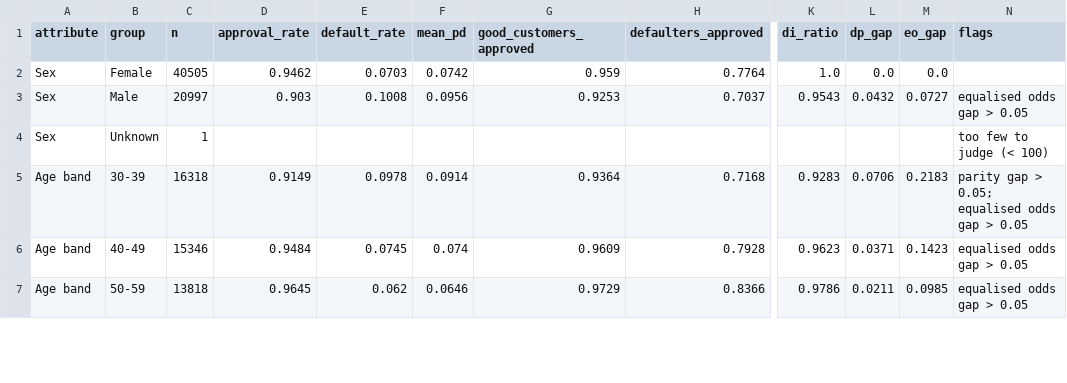
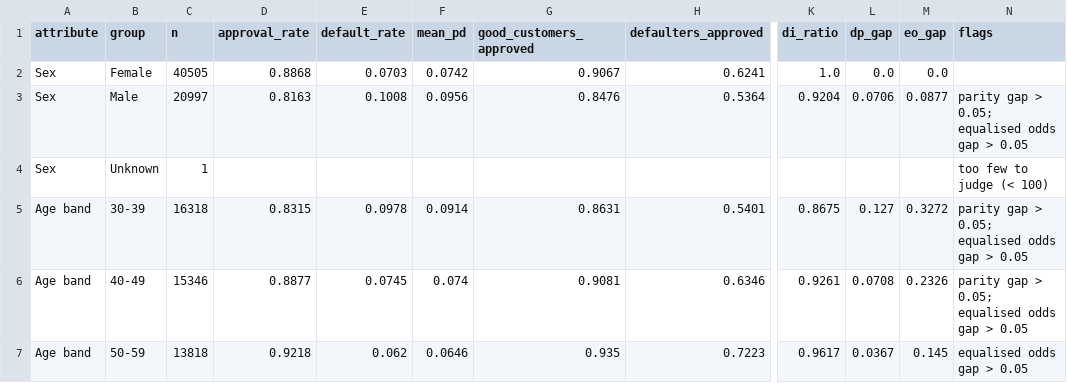
Before and after one commit to christianbork/fins5557-ai-project, a CSV file: reports/fairness.csv, drawn as a sheet; only a part is shown, gaps mark what is left out; the diff covers the shown part only; the diff names each change by its address in the sheet, - before the commit and + after, or states it on an @@ line.

```diff
--- a/reports/fairness.csv
+++ b/reports/fairness.csv
-D2 (approval_rate): 0.9462
+D2 (approval_rate): 0.8868
-G2 (good_customers_approved): 0.959
+G2 (good_customers_approved): 0.9067
-H2 (defaulters_approved): 0.7764
+H2 (defaulters_approved): 0.6241
-D3 (approval_rate): 0.903
+D3 (approval_rate): 0.8163
-G3 (good_customers_approved): 0.9253
+G3 (good_customers_approved): 0.8476
-H3 (defaulters_approved): 0.7037
+H3 (defaulters_approved): 0.5364
-K3 (di_ratio): 0.9543
+K3 (di_ratio): 0.9204
-L3 (dp_gap): 0.0432
+L3 (dp_gap): 0.0706
-M3 (eo_gap): 0.0727
+M3 (eo_gap): 0.0877
-N3 (flags): equalised odds gap > 0.05
+N3 (flags): parity gap > 0.05; equalised odds gap > 0.05
-D5 (approval_rate): 0.9149
+D5 (approval_rate): 0.8315
-G5 (good_customers_approved): 0.9364
+G5 (good_customers_approved): 0.8631
-H5 (defaulters_approved): 0.7168
+H5 (defaulters_approved): 0.5401
-K5 (di_ratio): 0.9283
+K5 (di_ratio): 0.8675
-L5 (dp_gap): 0.0706
+L5 (dp_gap): 0.127
-M5 (eo_gap): 0.2183
+M5 (eo_gap): 0.3272
-D6 (approval_rate): 0.9484
+D6 (approval_rate): 0.8877
-G6 (good_customers_approved): 0.9609
+G6 (good_customers_approved): 0.9081
-H6 (defaulters_approved): 0.7928
+H6 (defaulters_approved): 0.6346
-K6 (di_ratio): 0.9623
+K6 (di_ratio): 0.9261
-L6 (dp_gap): 0.0371
+L6 (dp_gap): 0.0708
-M6 (eo_gap): 0.1423
+M6 (eo_gap): 0.2326
-N6 (flags): equalised odds gap > 0.05
+N6 (flags): parity gap > 0.05; equalised odds gap > 0.05
-D7 (approval_rate): 0.9645
+D7 (approval_rate): 0.9218
-G7 (good_customers_approved): 0.9729
+G7 (good_customers_approved): 0.935
-H7 (defaulters_approved): 0.8366
+H7 (defaulters_approved): 0.7223
-K7 (di_ratio): 0.9786
+K7 (di_ratio): 0.9617
-L7 (dp_gap): 0.0211
+L7 (dp_gap): 0.0367
-M7 (eo_gap): 0.0985
+M7 (eo_gap): 0.145
```
Also changed, not shown: 60 edited cells elsewhere in this file, data/sample/sample_applicants.csv, reports/reliability.csv, 16 other files.
